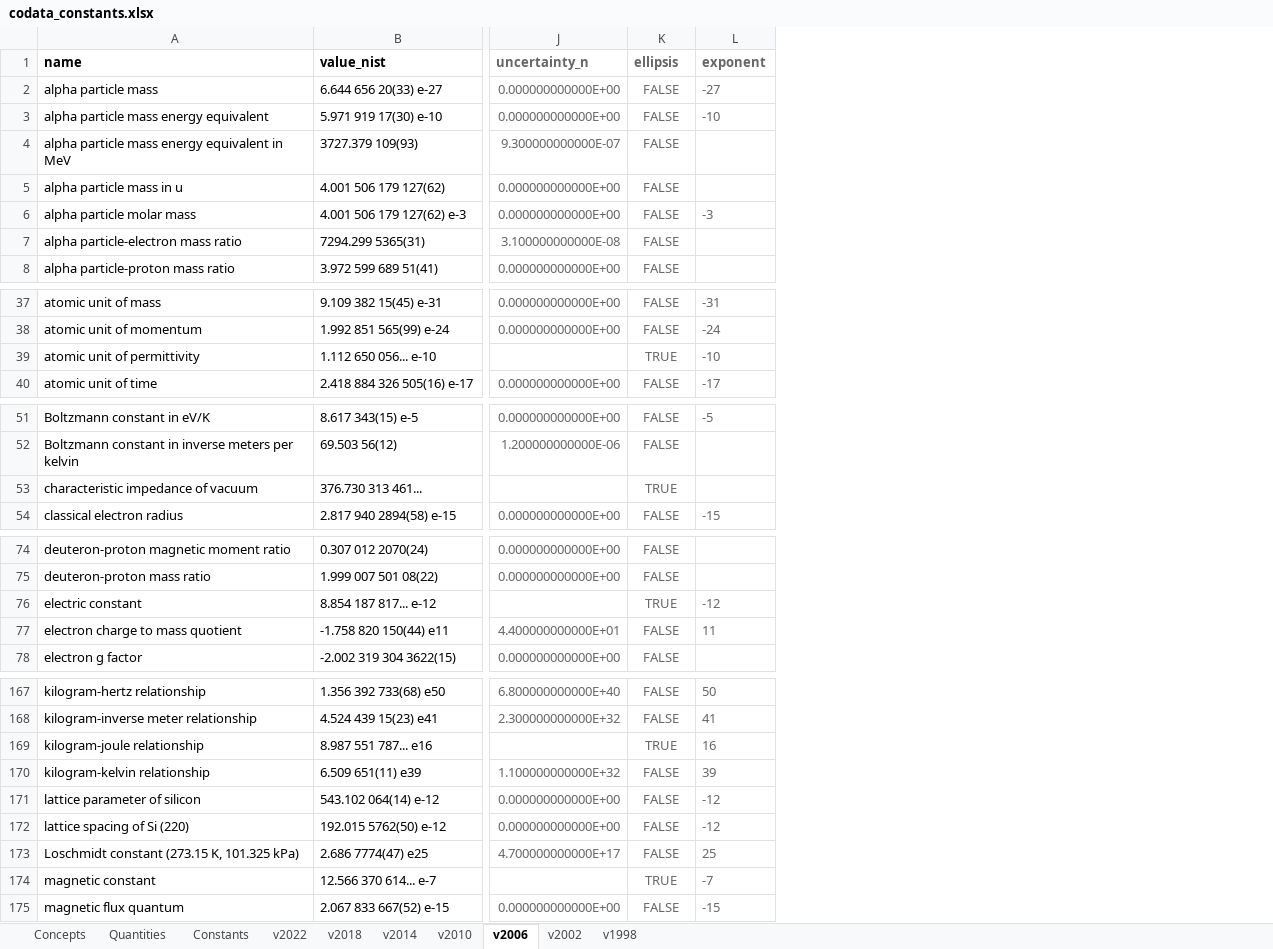
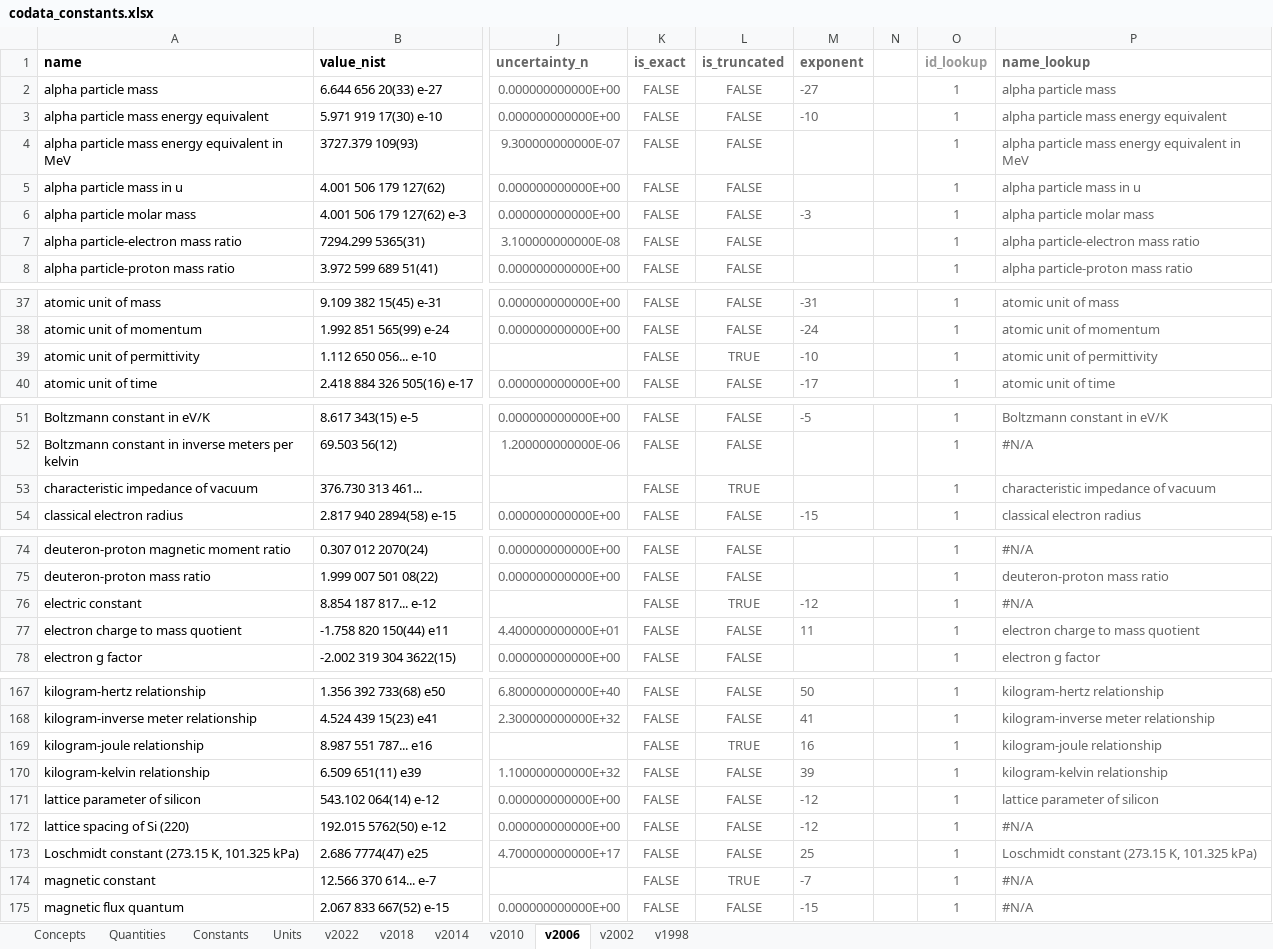
Before and after one commit to codata/drum-constants, an Excel workbook: utils/codata_constants.xlsx, sheet v2006, drawn as a sheet; only a part is shown, gaps mark what is left out; values as stored, in another font and other column widths than the file's, no borders; charts and pictures and conditional formats not drawn; the diff covers the shown part only; the diff names each change by its address in the sheet, - before the commit and + after, or states it on an @@ line.

Commit message:
Add Units and several sheet adjustments

```diff
--- a/utils/codata_constants.xlsx (sheet v2006)
+++ b/utils/codata_constants.xlsx (sheet v2006)
+sheet tab: Units
+column L (is_truncated), rows 2-8: all FALSE; rows 37-40: FALSE | FALSE | TRUE | FALSE; rows 51-54: FALSE | FALSE | TRUE | FALSE; rows 74-78: FALSE | FALSE | TRUE | FALSE | FALSE; rows 167-175: FALSE | FALSE | TRUE | FALSE | FALSE | FALSE | FALSE | TRUE | FALSE
+column N, empty
+column O (id_lookup), rows 2-8: all 1; rows 37-40: all 1; rows 51-54: all 1; rows 74-78: all 1; rows 167-175: all 1
+column P (name_lookup), rows 2-8: alpha particle mass | alpha particle mass energy equivalent | alpha particle mass energy equivalent in MeV | alpha particle mass in u | alpha particle molar mass | alpha particle-electron mass ratio | alpha particle-proton mass ratio; rows 37-40: atomic unit of mass | atomic unit of momentum | atomic unit of permittivity | atomic unit of time; rows 51-54: Boltzmann constant in eV/K | #N/A | characteristic impedance of vacuum | classical electron radius; rows 74-78: #N/A | deuteron-proton mass ratio | #N/A | electron charge to mass quotient | electron g factor; rows 167-175: kilogram-hertz relationship | kilogram-inverse meter relationship | kilogram-joule relationship | kilogram-kelvin relationship | lattice parameter of silicon | #N/A | Loschmidt constant (273.15 K, 101.325 kPa) | #N/A | #N/A
-K1: ellipsis
+K1: is_exact
-K39 (is_exact): TRUE
+K39 (is_exact): FALSE
-K53 (is_exact): TRUE
+K53 (is_exact): FALSE
-K76 (is_exact): TRUE
+K76 (is_exact): FALSE
-K169 (is_exact): TRUE
+K169 (is_exact): FALSE
-K174 (is_exact): TRUE
+K174 (is_exact): FALSE
```
Also changed, not shown: 3 edited cells elsewhere in this sheet, sheet Constants, sheet Quantities, sheet Concepts, sheet v2018, sheet v2010, sheet v2014, 3 more sheets, formulas that keep their value, charts or pictures, 2 other files.
